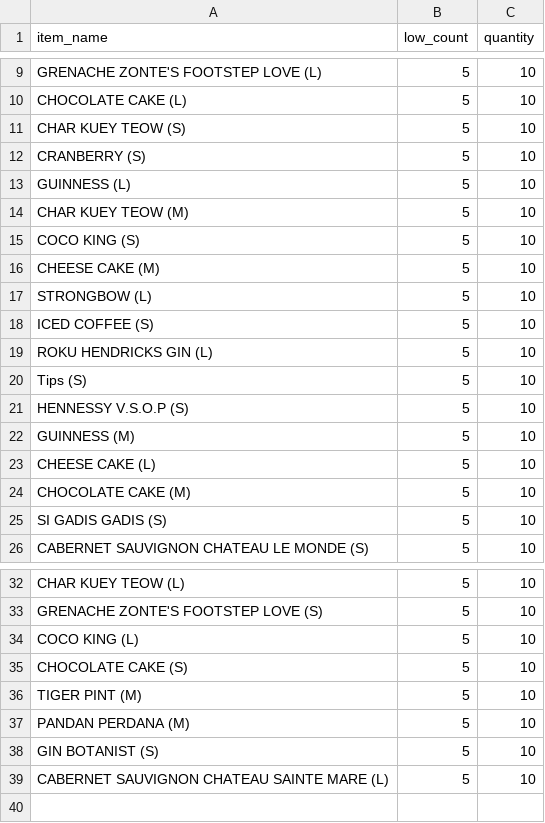
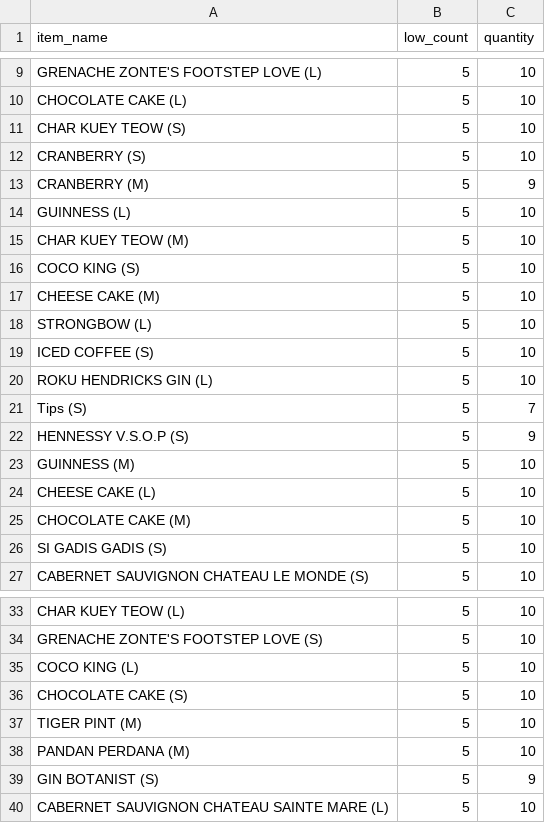
Before and after one commit to harshalbondre101/AIAOS2, a CSV file: menu.csv, drawn as a sheet; only a part is shown, gaps mark what is left out.

```diff
--- a/menu.csv
+++ b/menu.csv
@@ -12,2 +12,3 @@ CHAR KUEY TEOW (S),5,10
 CRANBERRY (S),5,10
+CRANBERRY (M),5,9
 GUINNESS (L),5,10
@@ -19,4 +20,4 @@ ICED COFFEE (S),5,10
 ROKU HENDRICKS GIN (L),5,10
-Tips (S),5,10
-HENNESSY V.S.O.P (S),5,10
+Tips (S),5,7
+HENNESSY V.S.O.P (S),5,9
 GUINNESS (M),5,10
@@ -37,3 +38,3 @@ TIGER PINT (M),5,10
 PANDAN PERDANA (M),5,10
-GIN BOTANIST (S),5,10
+GIN BOTANIST (S),5,9
 CABERNET SAUVIGNON CHATEAU SAINTE MARE (L),5,10
```
Also changed, not shown: inventory.csv, 2 other files.
